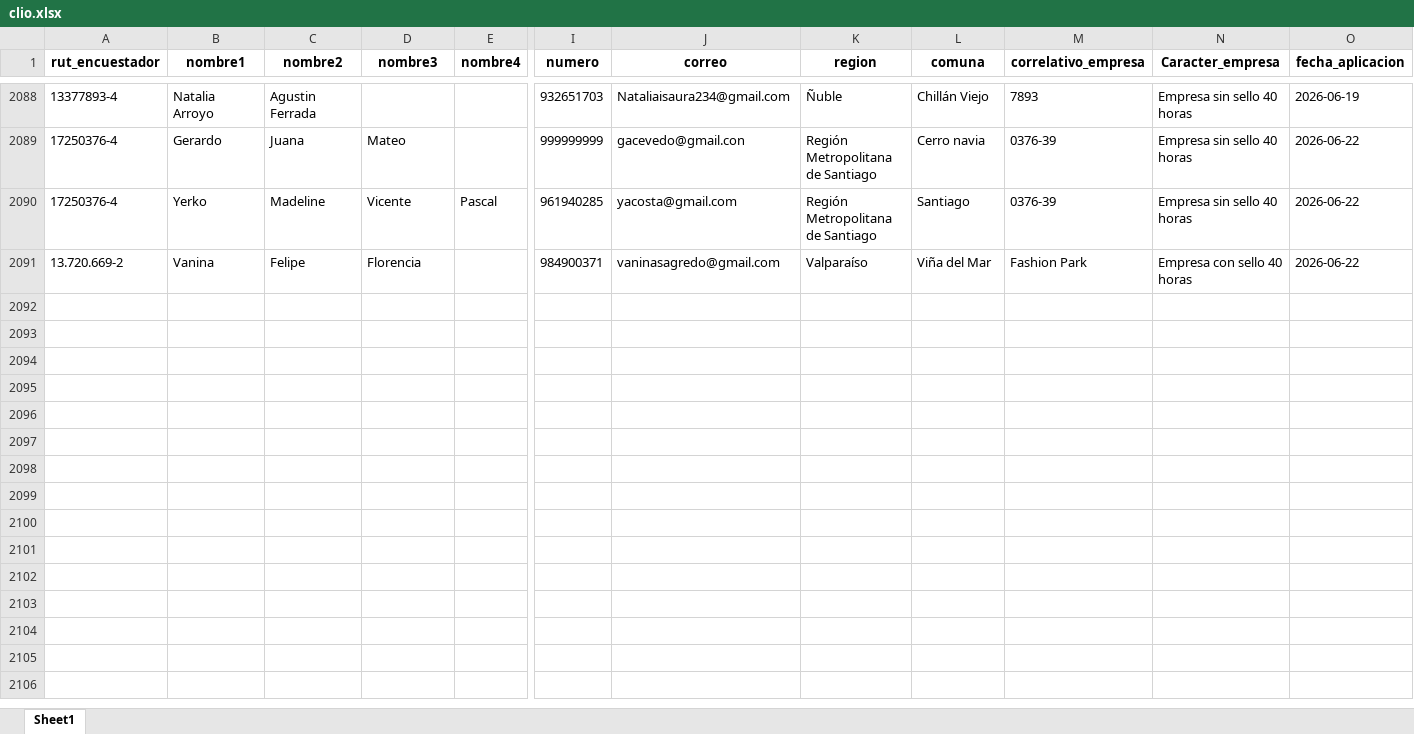
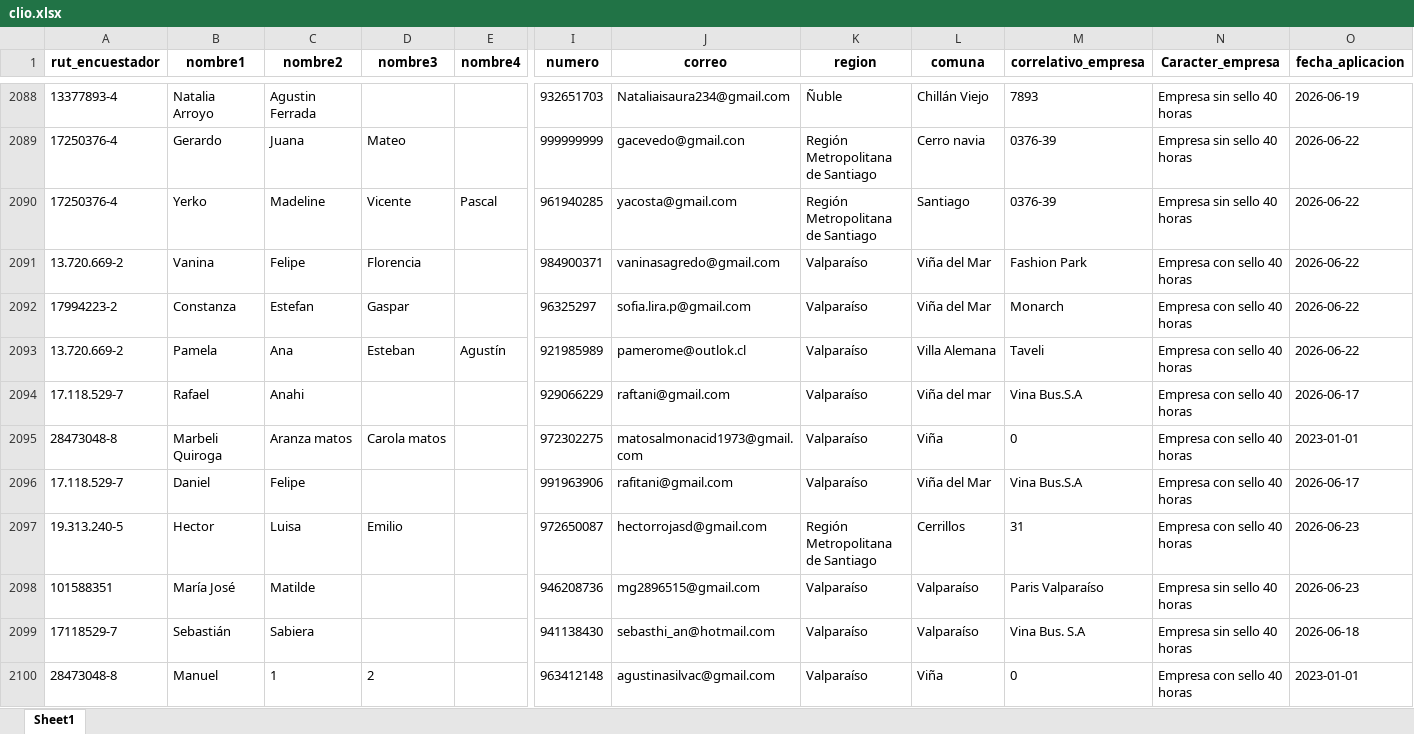
Before and after one commit to Kevin-carrasco/labofam-codebook, an Excel workbook: output/clio.xlsx, sheet Sheet1, drawn as a sheet; only a part is shown, gaps mark what is left out; values as stored, in another font and other column widths than the file's, no borders; rows hold the shown columns only; the diff covers the shown part only; the diff names each change by its address in the sheet, - before the commit and + after, or states it on an @@ line.

```diff
--- a/output/clio.xlsx (sheet Sheet1)
+++ b/output/clio.xlsx (sheet Sheet1)
+row 2092: 17994223-2 | Constanza | Estefan | Gaspar |  | 96325297 | sofia.lira.p@gmail.com | Valparaíso | Viña del Mar | Monarch | Empresa con sello 40 horas | 2026-06-22
+row 2093: 13.720.669-2 | Pamela | Ana | Esteban | Agustín | 921985989 | pamerome@outlok.cl | Valparaíso | Villa Alemana | Taveli | Empresa con sello 40 horas | 2026-06-22
+row 2094: 17.118.529-7 | Rafael | Anahi |  |  | 929066229 | raftani@gmail.com | Valparaíso | Viña del mar | Vina Bus.S.A | Empresa con sello 40 horas | 2026-06-17
+row 2095: 28473048-8 | Marbeli Quiroga | Aranza matos | Carola matos |  | 972302275 | matosalmonacid1973@gmail.com | Valparaíso | Viña | 0 | Empresa con sello 40 horas | 2023-01-01
+row 2096: 17.118.529-7 | Daniel | Felipe |  |  | 991963906 | rafitani@gmail.com | Valparaíso | Viña del Mar | Vina Bus.S.A | Empresa con sello 40 horas | 2026-06-17
+row 2097: 19.313.240-5 | Hector | Luisa | Emilio |  | 972650087 | hectorrojasd@gmail.com | Región Metropolitana de Santiago | Cerrillos | 31 | Empresa con sello 40 horas | 2026-06-23
+row 2098: 101588351 | María José | Matilde |  |  | 946208736 | mg2896515@gmail.com | Valparaíso | Valparaíso | Paris Valparaíso | Empresa sin sello 40 horas | 2026-06-23
+row 2099: 17118529-7 | Sebastián | Sabiera |  |  | 941138430 | sebasthi_an@hotmail.com | Valparaíso | Valparaíso | Vina Bus. S.A | Empresa sin sello 40 horas | 2026-06-18
+row 2100: 28473048-8 | Manuel | 1 | 2 |  | 963412148 | agustinasilvac@gmail.com | Valparaíso | Viña | 0 | Empresa con sello 40 horas | 2023-01-01
```
Also changed, not shown: 11 added rows and 1 edited cell elsewhere in this sheet, output/contacto.xlsx, 8 other files.
